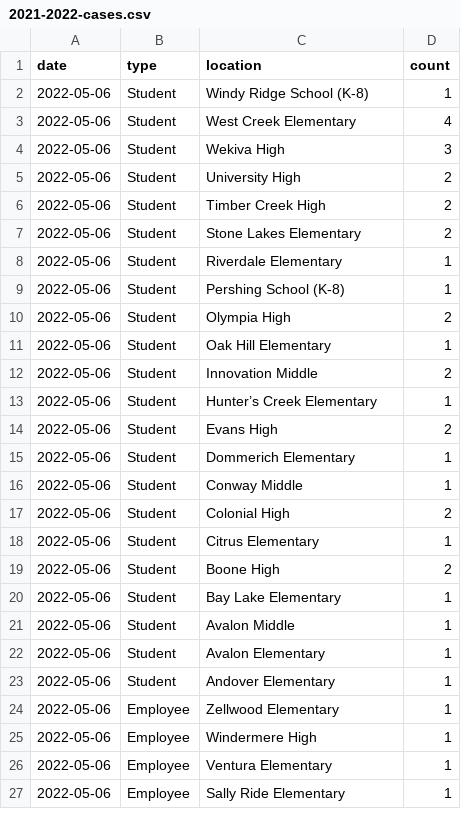
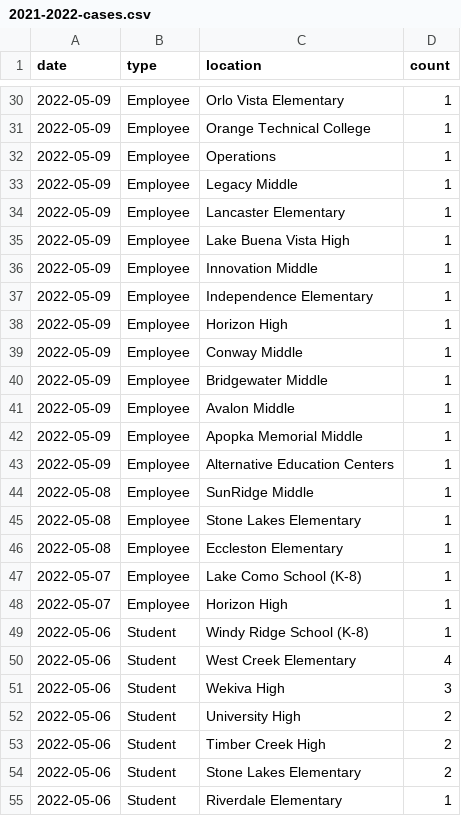
Before and after one commit to leggt/ocps-covid-csv, a CSV file: data/2021-2022-cases.csv, drawn as a sheet; only a part is shown, gaps mark what is left out; the shorter side is filled out with more unchanged rows; the diff covers the shown part only.

Commit message:
Updating data

```diff
--- a/data/2021-2022-cases.csv
+++ b/data/2021-2022-cases.csv
@@ -2 +30,20 @@ date,type,location,count
+2022-05-09,Employee,Orlo Vista Elementary,1
+2022-05-09,Employee,Orange Technical College,1
+2022-05-09,Employee,Operations,1
+2022-05-09,Employee,Legacy Middle,1
+2022-05-09,Employee,Lancaster Elementary,1
+2022-05-09,Employee,Lake Buena Vista High,1
+2022-05-09,Employee,Innovation Middle,1
+2022-05-09,Employee,Independence Elementary,1
+2022-05-09,Employee,Horizon High,1
+2022-05-09,Employee,Conway Middle,1
+2022-05-09,Employee,Bridgewater Middle,1
+2022-05-09,Employee,Avalon Middle,1
+2022-05-09,Employee,Apopka Memorial Middle,1
+2022-05-09,Employee,Alternative Education Centers,1
+2022-05-08,Employee,SunRidge Middle,1
+2022-05-08,Employee,Stone Lakes Elementary,1
+2022-05-08,Employee,Eccleston Elementary,1
+2022-05-07,Employee,Lake Como School (K-8),1
+2022-05-07,Employee,Horizon High,1
 2022-05-06,Student,Windy Ridge School (K-8),1
```
Also changed, not shown: 28 added rows elsewhere in this file.
